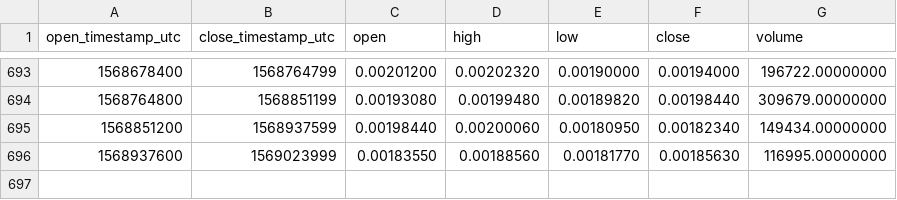
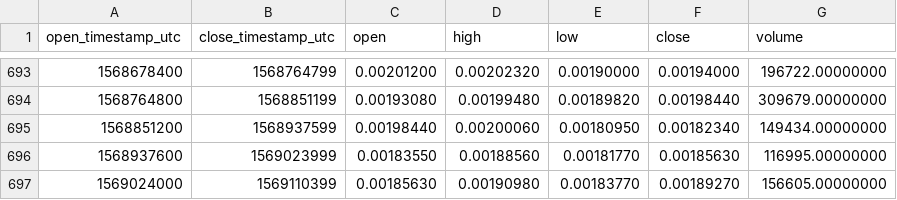
Before and after one commit to cryptobigbro/binance-EVXETH, a CSV file: binance-EVXETH-1d.csv, drawn as a sheet; only a part is shown, gaps mark what is left out; the diff names each change by its address in the sheet, - before the commit and + after, or states it on an @@ line.

Commit message:
Update OHLCV data.

```diff
--- a/binance-EVXETH-1d.csv
+++ b/binance-EVXETH-1d.csv
+row 697: 1569024000 | 1569110399 | 0.00185630 | 0.00190980 | 0.00183770 | 0.00189270 | 156605.00000000
```
Also changed, not shown: 1 other file.
